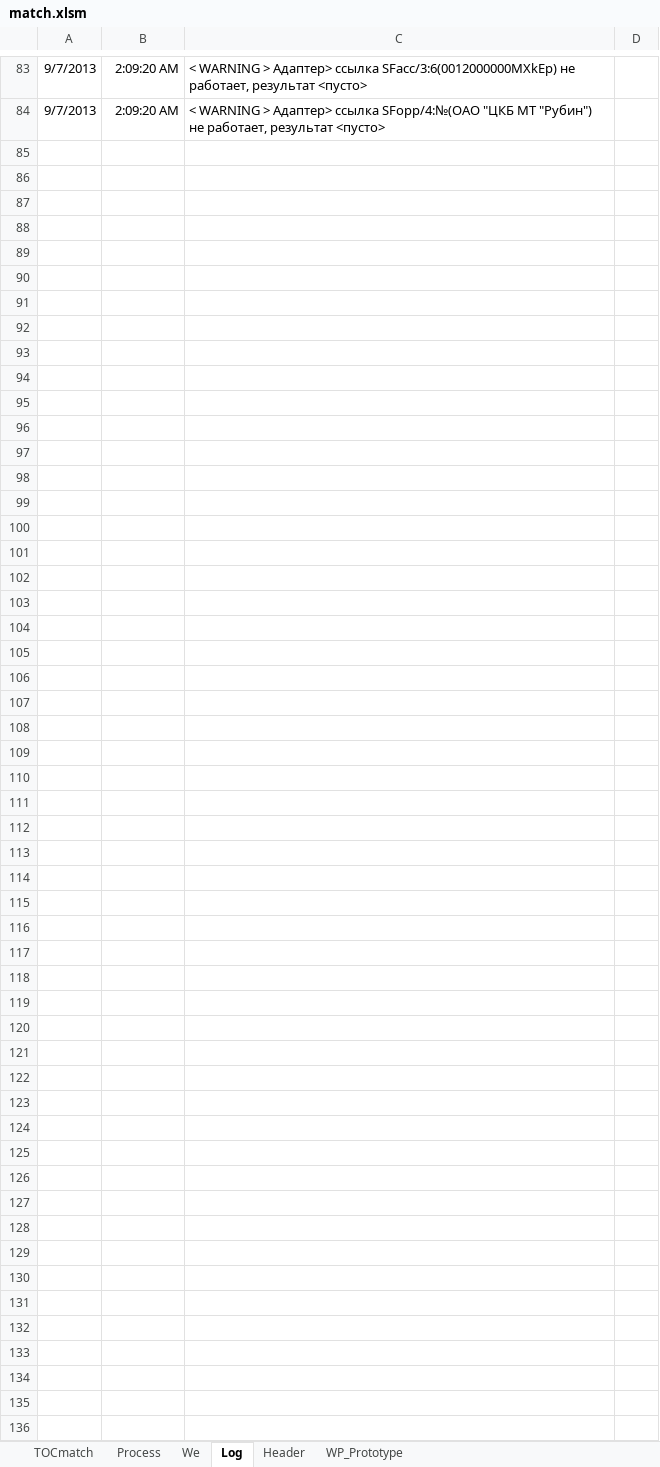
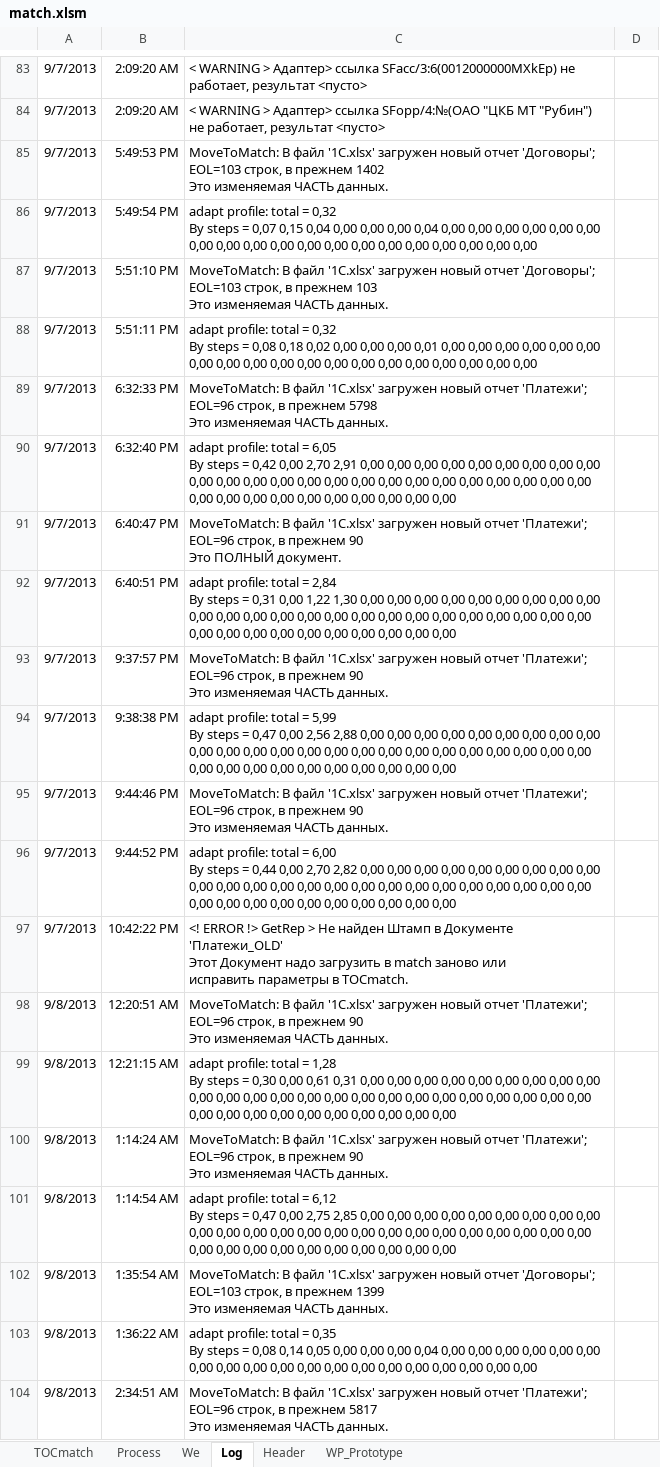
Before and after one commit to PavelKhrapkin/match, an Excel workbook: match2.0/match v2.1.1 Code/match.xlsm, sheet Log, drawn as a sheet; only a part is shown, gaps mark what is left out; values as stored, in another font and other column widths than the file's, no borders; charts and pictures not drawn; ↵ is a line break in a cell; the diff covers the shown part only; the diff names each change by its address in the sheet, - before the commit and + after, or states it on an @@ line.

```diff
--- a/match2.0/match v2.1.1 Code/match.xlsm (sheet Log)
+++ b/match2.0/match v2.1.1 Code/match.xlsm (sheet Log)
+row 85: 9/7/2013 | 5:49:53 PM | MoveToMatch: В файл '1C.xlsx' загружен новый отчет 'Договоры'; EOL=103 строк, в прежнем 1402 ↵ Это изменяемая ЧАСТЬ данных.
+row 86: 9/7/2013 | 5:49:54 PM | adapt profile: total = 0,32 ↵ By steps = 0,07 0,15 0,04 0,00 0,00 0,00 0,04 0,00 0,00 0,00 0,00 0,00 0,00 0,00 0,00 0,00 0,00 0,00 0,00 0,00 0,00 0,00 0,00 0,00 0,00 0,00
+row 87: 9/7/2013 | 5:51:10 PM | MoveToMatch: В файл '1C.xlsx' загружен новый отчет 'Договоры'; EOL=103 строк, в прежнем 103 ↵ Это изменяемая ЧАСТЬ данных.
+row 88: 9/7/2013 | 5:51:11 PM | adapt profile: total = 0,32 ↵ By steps = 0,08 0,18 0,02 0,00 0,00 0,00 0,01 0,00 0,00 0,00 0,00 0,00 0,00 0,00 0,00 0,00 0,00 0,00 0,00 0,00 0,00 0,00 0,00 0,00 0,00 0,00
+row 89: 9/7/2013 | 6:32:33 PM | MoveToMatch: В файл '1C.xlsx' загружен новый отчет 'Платежи'; EOL=96 строк, в прежнем 5798 ↵ Это изменяемая ЧАСТЬ данных.
+row 90: 9/7/2013 | 6:32:40 PM | adapt profile: total = 6,05 ↵ By steps = 0,42 0,00 2,70 2,91 0,00 0,00 0,00 0,00 0,00 0,00 0,00 0,00 0,00 0,00 0,00 0,00 0,00 0,00 0,00 0,00 0,00 0,00 0,00 0,00 0,00 0,00 0,00 0,00 0,00 0,00 0,00 0,00 0,00 0,00 0,00 0,00 0,00 0,00
+row 91: 9/7/2013 | 6:40:47 PM | MoveToMatch: В файл '1C.xlsx' загружен новый отчет 'Платежи'; EOL=96 строк, в прежнем 90 ↵ Это ПОЛНЫЙ документ.
+row 92: 9/7/2013 | 6:40:51 PM | adapt profile: total = 2,84 ↵ By steps = 0,31 0,00 1,22 1,30 0,00 0,00 0,00 0,00 0,00 0,00 0,00 0,00 0,00 0,00 0,00 0,00 0,00 0,00 0,00 0,00 0,00 0,00 0,00 0,00 0,00 0,00 0,00 0,00 0,00 0,00 0,00 0,00 0,00 0,00 0,00 0,00 0,00 0,00
+row 93: 9/7/2013 | 9:37:57 PM | MoveToMatch: В файл '1C.xlsx' загружен новый отчет 'Платежи'; EOL=96 строк, в прежнем 90 ↵ Это изменяемая ЧАСТЬ данных.
+row 94: 9/7/2013 | 9:38:38 PM | adapt profile: total = 5,99 ↵ By steps = 0,47 0,00 2,56 2,88 0,00 0,00 0,00 0,00 0,00 0,00 0,00 0,00 0,00 0,00 0,00 0,00 0,00 0,00 0,00 0,00 0,00 0,00 0,00 0,00 0,00 0,00 0,00 0,00 0,00 0,00 0,00 0,00 0,00 0,00 0,00 0,00 0,00 0,00
+row 95: 9/7/2013 | 9:44:46 PM | MoveToMatch: В файл '1C.xlsx' загружен новый отчет 'Платежи'; EOL=96 строк, в прежнем 90 ↵ Это изменяемая ЧАСТЬ данных.
+row 96: 9/7/2013 | 9:44:52 PM | adapt profile: total = 6,00 ↵ By steps = 0,44 0,00 2,70 2,82 0,00 0,00 0,00 0,00 0,00 0,00 0,00 0,00 0,00 0,00 0,00 0,00 0,00 0,00 0,00 0,00 0,00 0,00 0,00 0,00 0,00 0,00 0,00 0,00 0,00 0,00 0,00 0,00 0,00 0,00 0,00 0,00 0,00 0,00
+row 97: 9/7/2013 | 10:42:22 PM | <! ERROR !> GetRep > Не найден Штамп в Документе 'Платежи_OLD' ↵ Этот Документ надо загрузить в match заново или ↵ исправить параметры в TOCmatch.
+row 98: 9/8/2013 | 12:20:51 AM | MoveToMatch: В файл '1C.xlsx' загружен новый отчет 'Платежи'; EOL=96 строк, в прежнем 90 ↵ Это изменяемая ЧАСТЬ данных.
+row 99: 9/8/2013 | 12:21:15 AM | adapt profile: total = 1,28 ↵ By steps = 0,30 0,00 0,61 0,31 0,00 0,00 0,00 0,00 0,00 0,00 0,00 0,00 0,00 0,00 0,00 0,00 0,00 0,00 0,00 0,00 0,00 0,00 0,00 0,00 0,00 0,00 0,00 0,00 0,00 0,00 0,00 0,00 0,00 0,00 0,00 0,00 0,00 0,00
+row 100: 9/8/2013 | 1:14:24 AM | MoveToMatch: В файл '1C.xlsx' загружен новый отчет 'Платежи'; EOL=96 строк, в прежнем 90 ↵ Это изменяемая ЧАСТЬ данных.
+row 101: 9/8/2013 | 1:14:54 AM | adapt profile: total = 6,12 ↵ By steps = 0,47 0,00 2,75 2,85 0,00 0,00 0,00 0,00 0,00 0,00 0,00 0,00 0,00 0,00 0,00 0,00 0,00 0,00 0,00 0,00 0,00 0,00 0,00 0,00 0,00 0,00 0,00 0,00 0,00 0,00 0,00 0,00 0,00 0,00 0,00 0,00 0,00 0,00
+row 102: 9/8/2013 | 1:35:54 AM | MoveToMatch: В файл '1C.xlsx' загружен новый отчет 'Договоры'; EOL=103 строк, в прежнем 1399 ↵ Это изменяемая ЧАСТЬ данных.
+row 103: 9/8/2013 | 1:36:22 AM | adapt profile: total = 0,35 ↵ By steps = 0,08 0,14 0,05 0,00 0,00 0,00 0,04 0,00 0,00 0,00 0,00 0,00 0,00 0,00 0,00 0,00 0,00 0,00 0,00 0,00 0,00 0,00 0,00 0,00 0,00 0,00
+row 104: 9/8/2013 | 2:34:51 AM | MoveToMatch: В файл '1C.xlsx' загружен новый отчет 'Платежи'; EOL=96 строк, в прежнем 5817 ↵ Это изменяемая ЧАСТЬ данных.
```
Also changed, not shown: 171 added rows and 1 edited cell elsewhere in this sheet, sheet Header, sheet Process, sheet TOCmatch, sheet WP_Prototype, sheet We, formulas that keep their value, hidden cells, charts or pictures.
